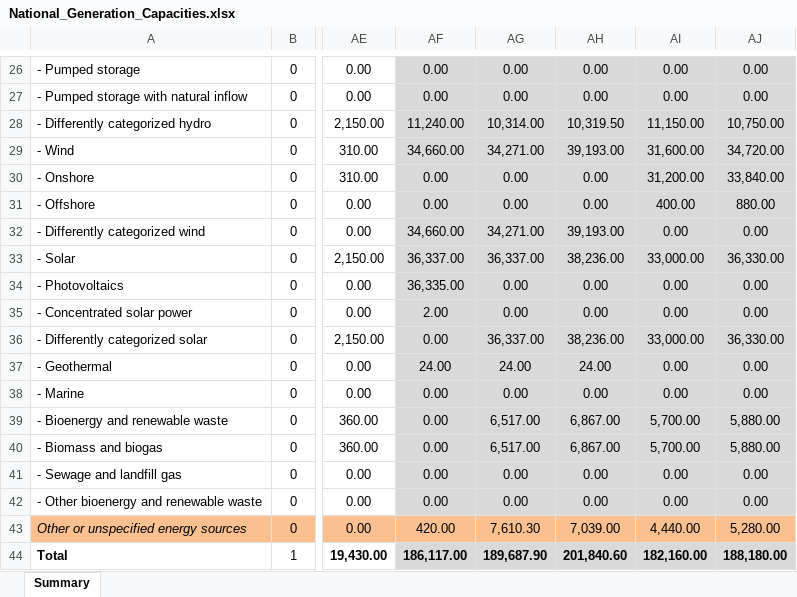
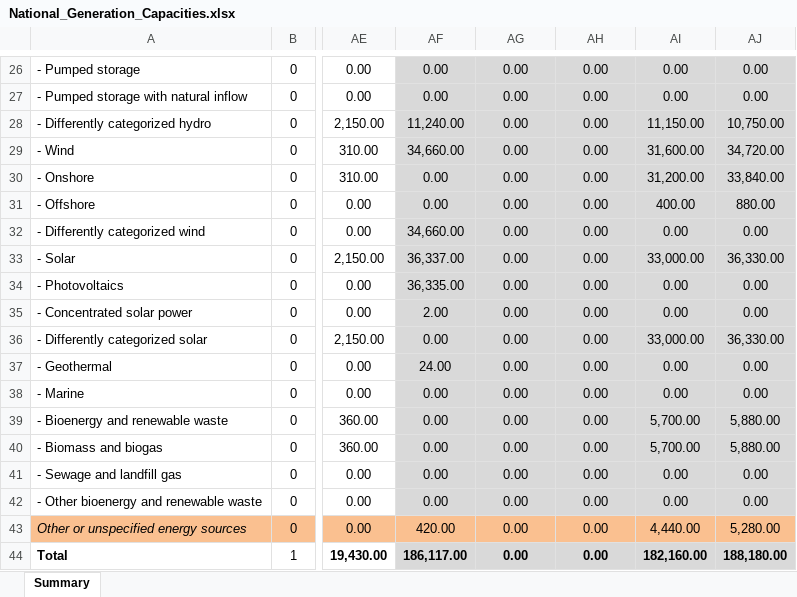
Before and after one commit to Open-Power-System-Data/national_generation_capacity, an Excel workbook: input/National_Generation_Capacities.xlsx, sheet Summary, drawn as a sheet; only a part is shown, gaps mark what is left out; values as stored, in another font and other column widths than the file's, no borders; charts and pictures and conditional formats not drawn; the diff covers the shown part only; the diff names each change by its address in the sheet, - before the commit and + after, or states it on an @@ line.

Commit message:
Adjusted input data for Germany

```diff
--- a/input/National_Generation_Capacities.xlsx (sheet Summary)
+++ b/input/National_Generation_Capacities.xlsx (sheet Summary)
-AG28: 10,314.00
+AG28: 0.00
-AH28: 10,319.50
+AH28: 0.00
-AG29: 34,271.00
+AG29: 0.00
-AH29: 39,193.00
+AH29: 0.00
-AG32: 34,271.00
+AG32: 0.00
-AH32: 39,193.00
+AH32: 0.00
-AG33: 36,337.00
+AG33: 0.00
-AH33: 38,236.00
+AH33: 0.00
-AG36: 36,337.00
+AG36: 0.00
-AH36: 38,236.00
+AH36: 0.00
-AG37: 24.00
+AG37: 0.00
-AH37: 24.00
+AH37: 0.00
-AG39:AG40: 6,517.00
+AG39:AG40: 0.00
-AH39:AH40: 6,867.00
+AH39:AH40: 0.00
-AG43: 7,610.30
+AG43: 0.00
-AH43: 7,039.00
+AH43: 0.00
-AG44: 189,687.90
+AG44: 0.00
-AH44: 201,840.60
+AH44: 0.00
```
Also changed, not shown: 18 edited cells elsewhere in this sheet, charts or pictures.
